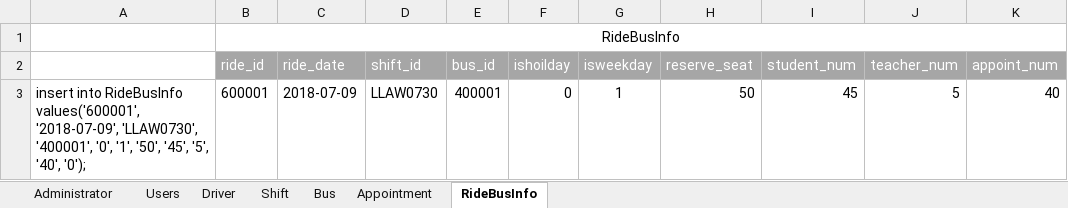
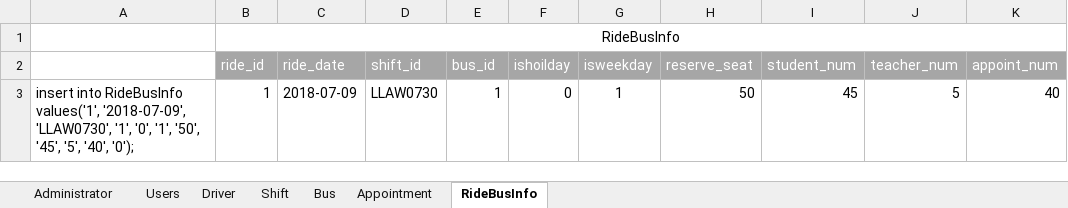
Before and after one commit to SE-Summer-Program/summer-project-docs, an Excel workbook: database design/mysql/insert 数据表.xlsx, sheet RideBusInfo, drawn as a sheet; only a part is shown; values as stored, in another font and other column widths than the file's, no borders; the diff names each change by its address in the sheet, - before the commit and + after, or states it on an @@ line.

```diff
--- a/database design/mysql/insert 数据表.xlsx (sheet RideBusInfo)
+++ b/database design/mysql/insert 数据表.xlsx (sheet RideBusInfo)
-A3: …into RideBusInfo values('600001', '2018-07-09', 'LLAW0730', '400001', '0', '1',…
+A3: …into RideBusInfo values('1', '2018-07-09', 'LLAW0730', '1', '0', '1',…
-B3 (ride_id): 600001
+B3 (ride_id): 1
-E3 (bus_id): 400001
+E3 (bus_id): 1
```
Also changed, not shown: sheet Shift, sheet Appointment, sheet Users, sheet Bus, sheet Administrator, sheet Driver, 9 other files.
